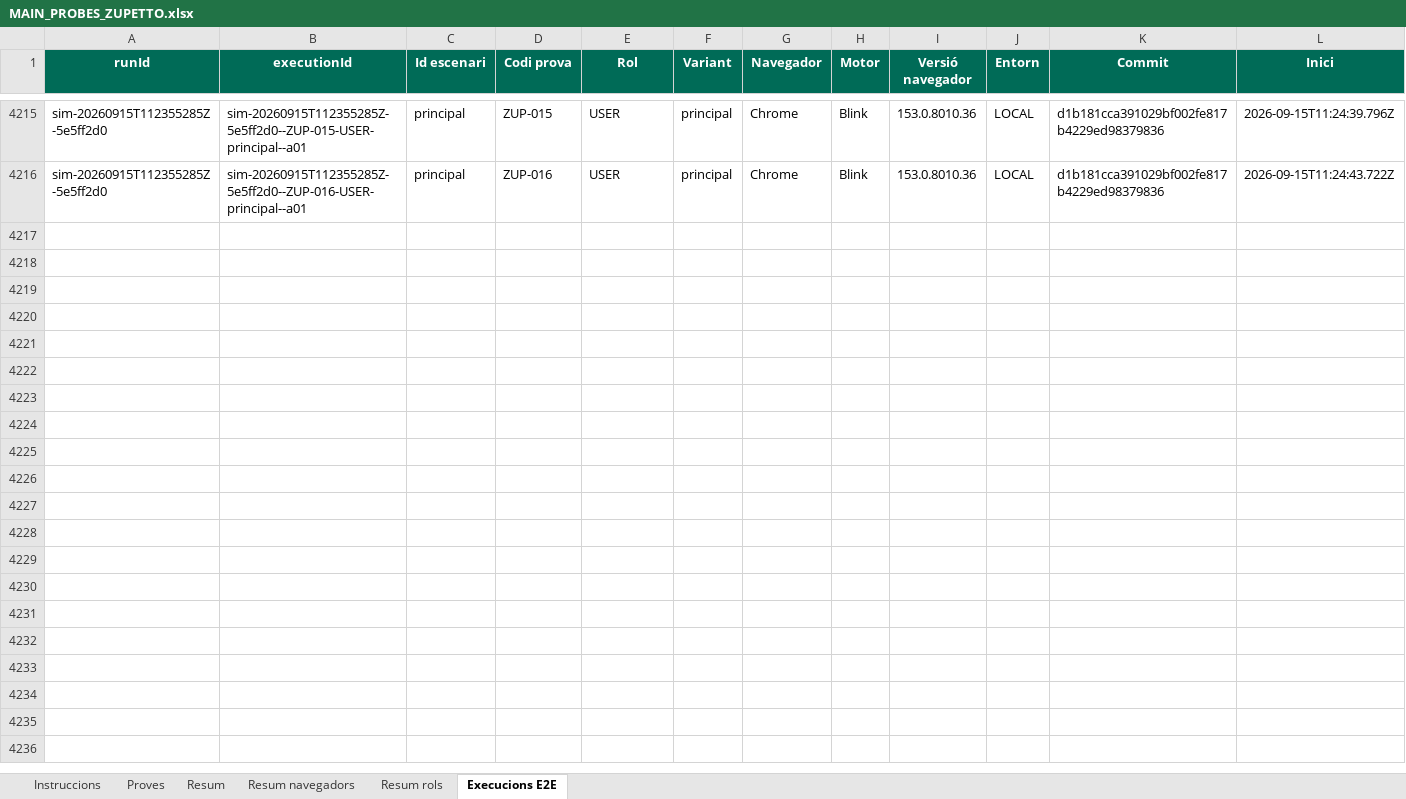
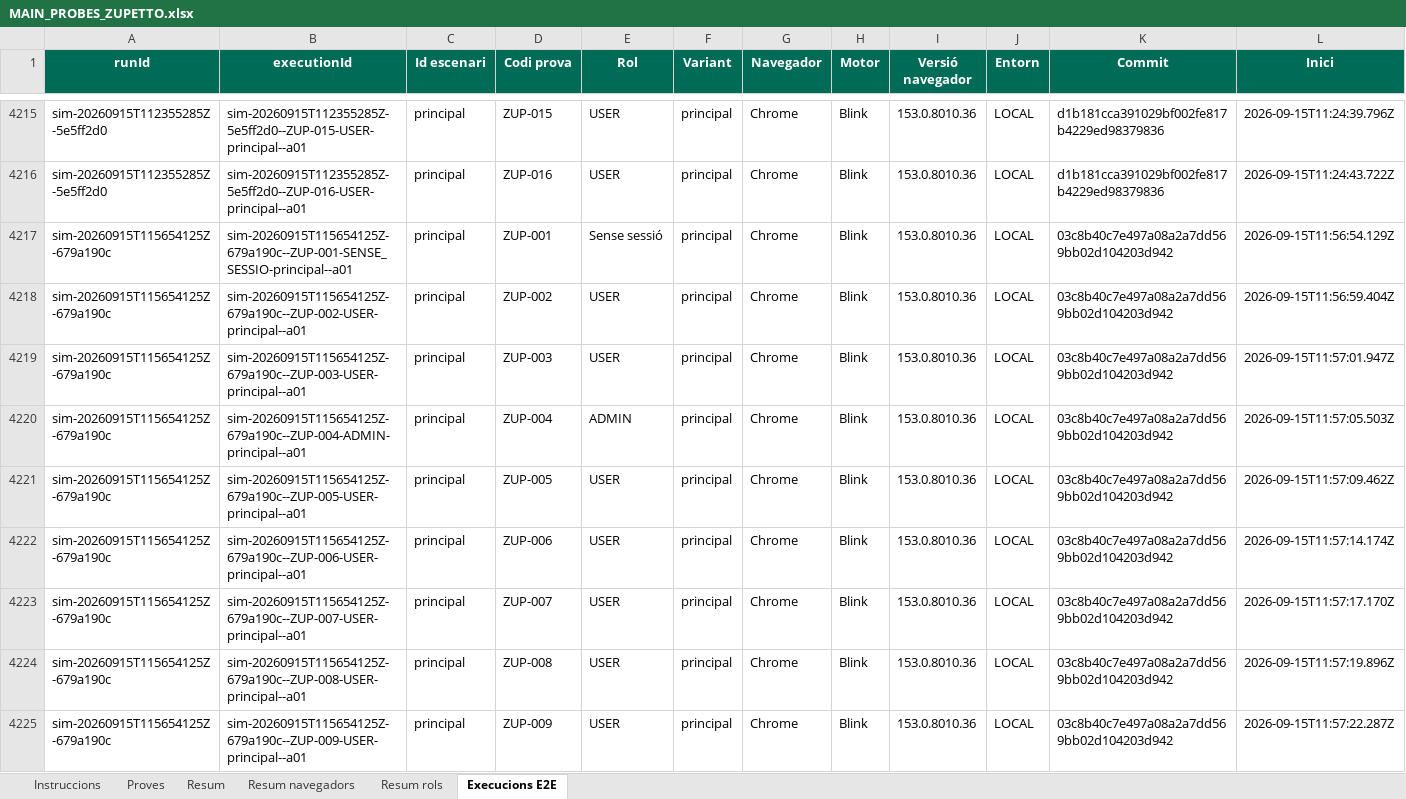
Before and after one commit to dmoraroca/zuppeto, an Excel workbook: docs/probes-e2e/probes-pagines/MAIN_PROBES_ZUPETTO.xlsx, sheet Execucions E2E, drawn as a sheet; only a part is shown, gaps mark what is left out; values as stored, in another font and other column widths than the file's, no borders; rows hold the shown columns only; the diff covers the shown part only; the diff names each change by its address in the sheet, - before the commit and + after, or states it on an @@ line.

```diff
--- a/docs/probes-e2e/probes-pagines/MAIN_PROBES_ZUPETTO.xlsx (sheet Execucions E2E)
+++ b/docs/probes-e2e/probes-pagines/MAIN_PROBES_ZUPETTO.xlsx (sheet Execucions E2E)
+row 4217: sim-20260915T115654125Z-679a190c | sim-20260915T115654125Z-679a190c--ZUP-001-SENSE_SESSIO-principal--a01 | principal | ZUP-001 | Sense sessió | principal | Chrome | Blink | 153.0.8010.36 | LOCAL | 03c8b40c7e497a08a2a7dd569bb02d104203d942 | 2026-09-15T11:56:54.129Z
+row 4218: sim-20260915T115654125Z-679a190c | sim-20260915T115654125Z-679a190c--ZUP-002-USER-principal--a01 | principal | ZUP-002 | USER | principal | Chrome | Blink | 153.0.8010.36 | LOCAL | 03c8b40c7e497a08a2a7dd569bb02d104203d942 | 2026-09-15T11:56:59.404Z
+row 4219: sim-20260915T115654125Z-679a190c | sim-20260915T115654125Z-679a190c--ZUP-003-USER-principal--a01 | principal | ZUP-003 | USER | principal | Chrome | Blink | 153.0.8010.36 | LOCAL | 03c8b40c7e497a08a2a7dd569bb02d104203d942 | 2026-09-15T11:57:01.947Z
+row 4220: sim-20260915T115654125Z-679a190c | sim-20260915T115654125Z-679a190c--ZUP-004-ADMIN-principal--a01 | principal | ZUP-004 | ADMIN | principal | Chrome | Blink | 153.0.8010.36 | LOCAL | 03c8b40c7e497a08a2a7dd569bb02d104203d942 | 2026-09-15T11:57:05.503Z
+row 4221: sim-20260915T115654125Z-679a190c | sim-20260915T115654125Z-679a190c--ZUP-005-USER-principal--a01 | principal | ZUP-005 | USER | principal | Chrome | Blink | 153.0.8010.36 | LOCAL | 03c8b40c7e497a08a2a7dd569bb02d104203d942 | 2026-09-15T11:57:09.462Z
+row 4222: sim-20260915T115654125Z-679a190c | sim-20260915T115654125Z-679a190c--ZUP-006-USER-principal--a01 | principal | ZUP-006 | USER | principal | Chrome | Blink | 153.0.8010.36 | LOCAL | 03c8b40c7e497a08a2a7dd569bb02d104203d942 | 2026-09-15T11:57:14.174Z
+row 4223: sim-20260915T115654125Z-679a190c | sim-20260915T115654125Z-679a190c--ZUP-007-USER-principal--a01 | principal | ZUP-007 | USER | principal | Chrome | Blink | 153.0.8010.36 | LOCAL | 03c8b40c7e497a08a2a7dd569bb02d104203d942 | 2026-09-15T11:57:17.170Z
+row 4224: sim-20260915T115654125Z-679a190c | sim-20260915T115654125Z-679a190c--ZUP-008-USER-principal--a01 | principal | ZUP-008 | USER | principal | Chrome | Blink | 153.0.8010.36 | LOCAL | 03c8b40c7e497a08a2a7dd569bb02d104203d942 | 2026-09-15T11:57:19.896Z
+row 4225: sim-20260915T115654125Z-679a190c | sim-20260915T115654125Z-679a190c--ZUP-009-USER-principal--a01 | principal | ZUP-009 | USER | principal | Chrome | Blink | 153.0.8010.36 | LOCAL | 03c8b40c7e497a08a2a7dd569bb02d104203d942 | 2026-09-15T11:57:22.287Z
```
Also changed, not shown: 24 added rows elsewhere in this sheet, 45 other files.
